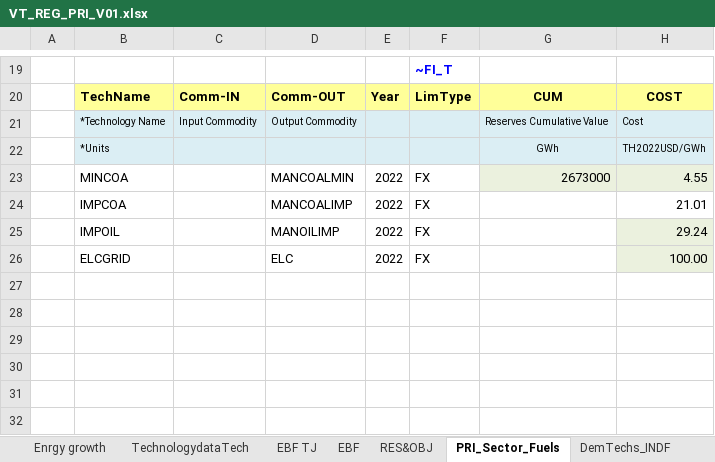
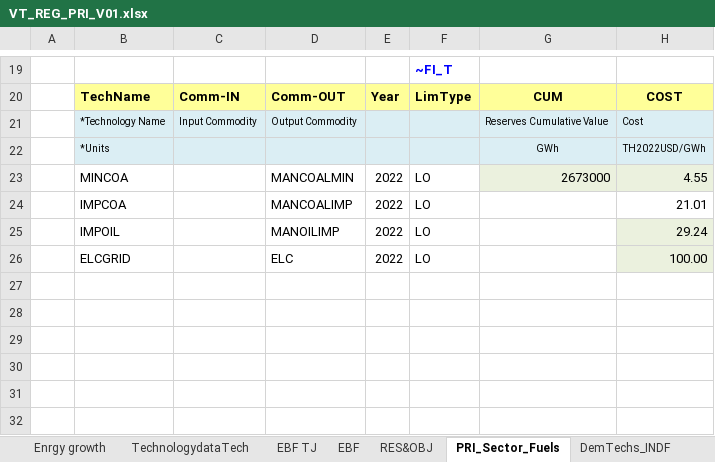
Before and after one commit to Tamenew/INDIND, an Excel workbook: VT_REG_PRI_V01.xlsx, sheet PRI_Sector_Fuels, drawn as a sheet; only a part is shown, gaps mark what is left out; values as stored, in another font and other column widths than the file's, no borders; charts and pictures not drawn; the diff names each change by its address in the sheet, - before the commit and + after, or states it on an @@ line.

Commit message:
Update VT_REG_PRI_V01.xlsx

```diff
--- a/VT_REG_PRI_V01.xlsx (sheet PRI_Sector_Fuels)
+++ b/VT_REG_PRI_V01.xlsx (sheet PRI_Sector_Fuels)
-F23:F26: FX
+F23:F26: LO
```
Also changed, not shown: sheet DemTechs_INDF.
